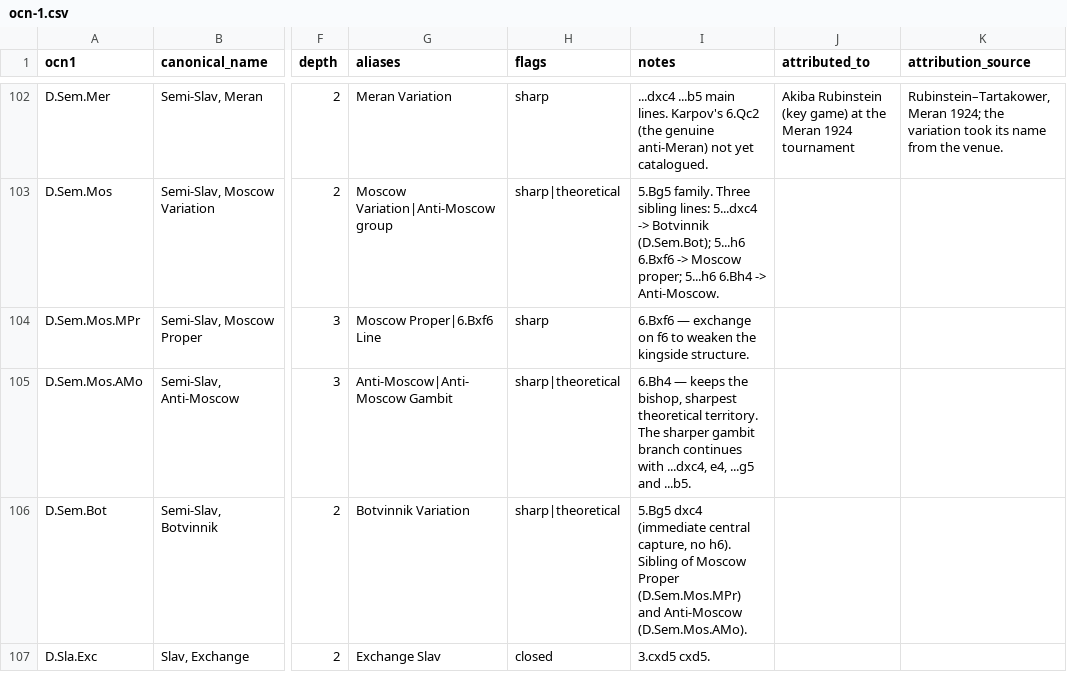
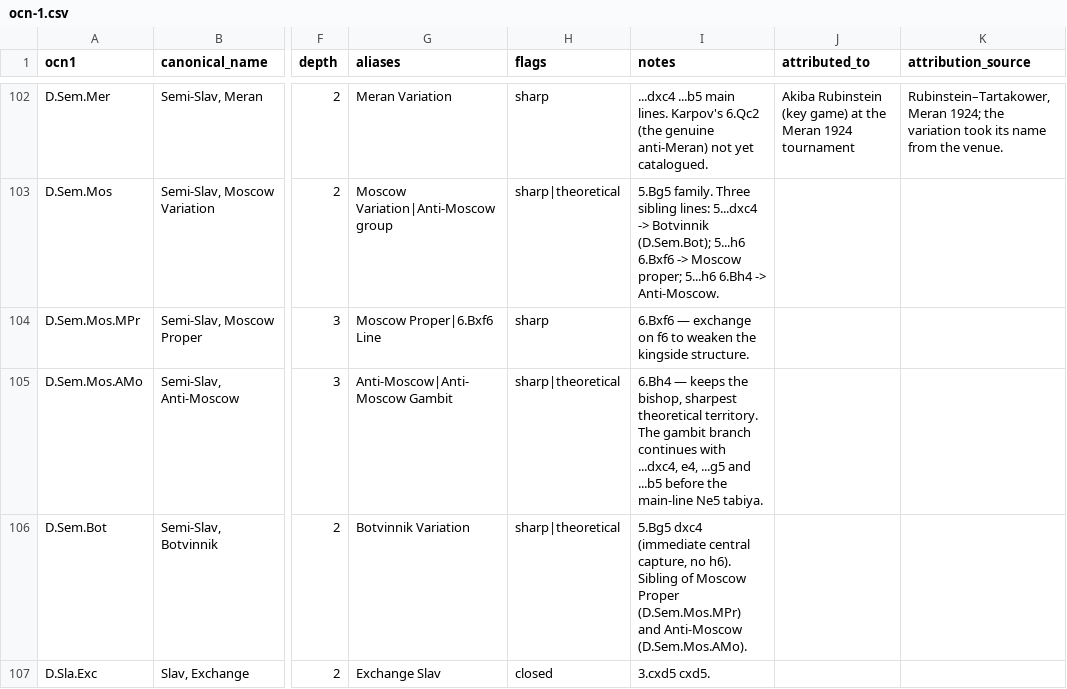
Before and after one commit to escacsfigueres/ocn, a CSV file: catalog/ocn-1.csv, drawn as a sheet; only a part is shown, gaps mark what is left out; the diff covers the shown part only; the diff names each change by its address in the sheet, - before the commit and + after, or states it on an @@ line.

Commit message:
Remove redundant Anti-Moscow gambit node

```diff
--- a/catalog/ocn-1.csv
+++ b/catalog/ocn-1.csv
-I105 (notes): …territory. The sharper gambit branch continues with ...dxc4, e4, ...g5 and ...b5.
+I105 (notes): …territory. The gambit branch continues with ...dxc4, e4, ...g5 and ...b5 before the main-line Ne5 tabiya.
```
Also changed, not shown: 1 removed row elsewhere in this file.
